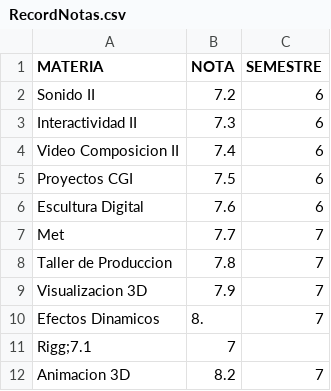
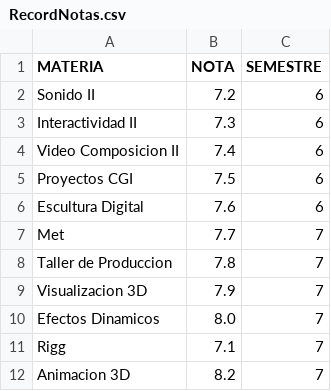
Before and after one commit to salasbritonicolas/ProgresoUno, a CSV file: RecordNotas.csv, drawn as a sheet.

Commit message:
Update RecordNotas.csv

```diff
--- a/RecordNotas.csv
+++ b/RecordNotas.csv
@@ -9,4 +9,4 @@ Taller de Produccion ,7.8,7
 Visualizacion 3D,7.9,7
-Efectos Dinamicos ,8.,7
-Rigg;7.1,7
+Efectos Dinamicos ,8.0,7
+Rigg,7.1,7
 Animacion 3D,8.2,7
```
